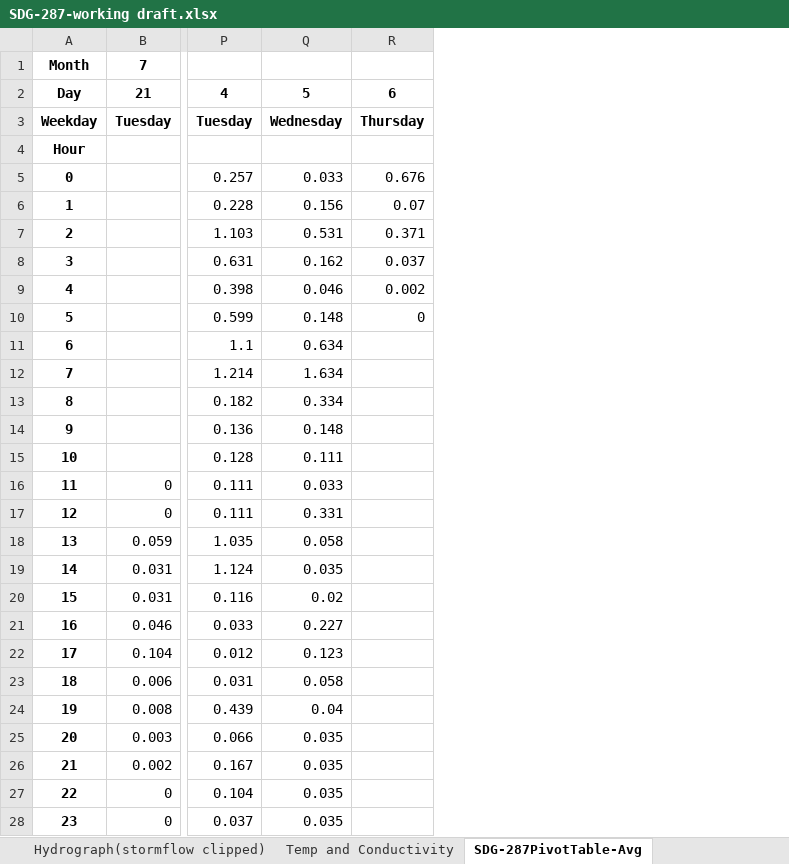
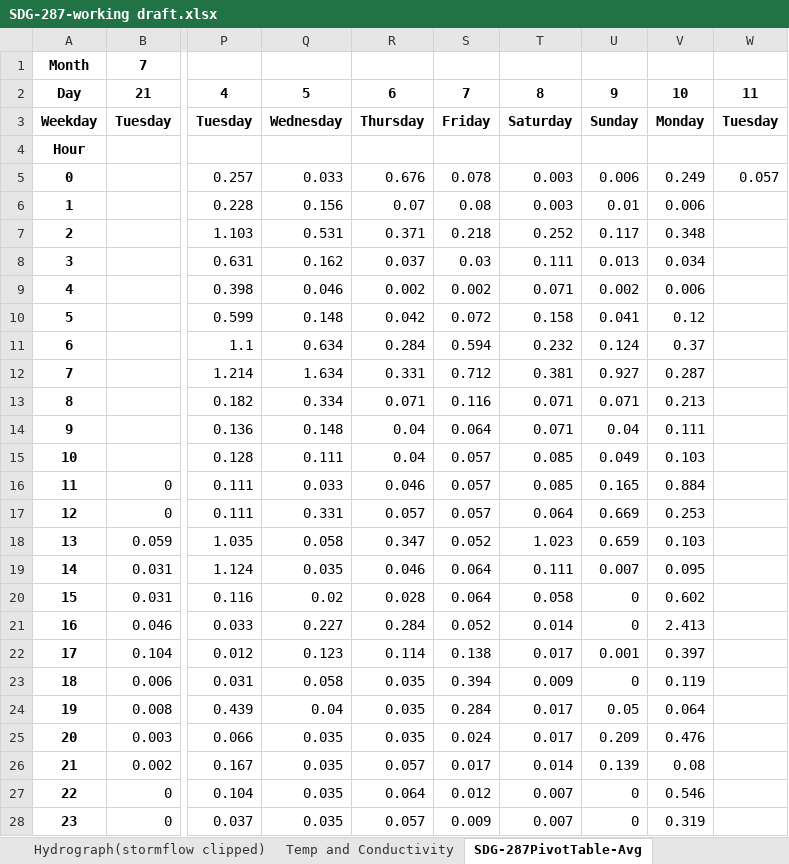
Before and after one commit to 5025-Main/2020_County_LowFlow, an Excel workbook: Flow_Output_Excel_files/SDG-287-working draft.xlsx, sheet SDG-287PivotTable-Avg, drawn as a sheet; only a part is shown, gaps mark what is left out; values as stored, in another font and other column widths than the file's, no borders; conditional formats not drawn; the diff names each change by its address in the sheet, - before the commit and + after, or states it on an @@ line.

```diff
--- a/Flow_Output_Excel_files/SDG-287-working draft.xlsx (sheet SDG-287PivotTable-Avg)
+++ b/Flow_Output_Excel_files/SDG-287-working draft.xlsx (sheet SDG-287PivotTable-Avg)
+column S, rows 2-28: 7 | Friday |  | 0.078 | 0.08 | 0.218 | 0.03 | 0.002 | 0.072 | 0.594 | 0.712 | 0.116 | 0.064 | 0.057 | 0.057 | 0.057 | 0.052 | 0.064 | 0.064 | 0.052 | 0.138 | 0.394 | 0.284 | 0.024 | 0.017 | 0.012 | 0.009
+column T, rows 2-28: 8 | Saturday |  | 0.003 | 0.003 | 0.252 | 0.111 | 0.071 | 0.158 | 0.232 | 0.381 | 0.071 | 0.071 | 0.085 | 0.085 | 0.064 | 1.023 | 0.111 | 0.058 | 0.014 | 0.017 | 0.009 | 0.017 | 0.017 | 0.014 | 0.007 | 0.007
+column U, rows 2-28: 9 | Sunday |  | 0.006 | 0.01 | 0.117 | 0.013 | 0.002 | 0.041 | 0.124 | 0.927 | 0.071 | 0.04 | 0.049 | 0.165 | 0.669 | 0.659 | 0.007 | 0 | 0 | 0.001 | 0 | 0.05 | 0.209 | 0.139 | 0 | 0
+column V, rows 2-28: 10 | Monday |  | 0.249 | 0.006 | 0.348 | 0.034 | 0.006 | 0.12 | 0.37 | 0.287 | 0.213 | 0.111 | 0.103 | 0.884 | 0.253 | 0.103 | 0.095 | 0.602 | 2.413 | 0.397 | 0.119 | 0.064 | 0.476 | 0.08 | 0.546 | 0.319
+column W, rows 2-5: 11 | Tuesday |  | 0.057
-R10: 0
+R10: 0.042
-R11: (empty)
+R11: 0.284
-R12: (empty)
+R12: 0.331
-R13: (empty)
+R13: 0.071
-R14:R15: (empty)
+R14:R15: 0.04
-R16: (empty)
+R16: 0.046
-R17: (empty)
+R17: 0.057
-R18: (empty)
+R18: 0.347
-R19: (empty)
+R19: 0.046
-R20: (empty)
+R20: 0.028
-R21: (empty)
+R21: 0.284
-R22: (empty)
+R22: 0.114
-R23:R25: (empty)
+R23:R25: 0.035
-R26: (empty)
+R26: 0.057
-R27: (empty)
+R27: 0.064
-R28: (empty)
+R28: 0.057
```
Also changed, not shown: sheet SDG-287-all flow, sheet SDG-287-stormflow clipped, sheet SDG-287PivotTable-Avg7day, charts or pictures, 4 other files.
